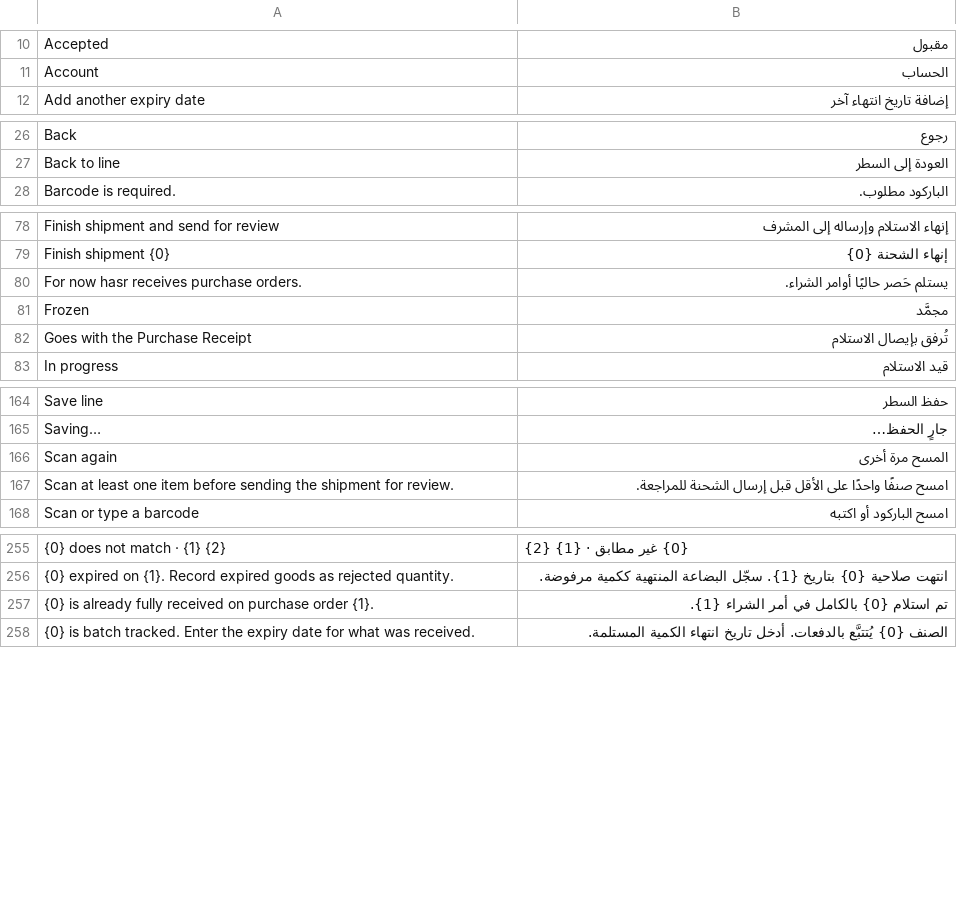
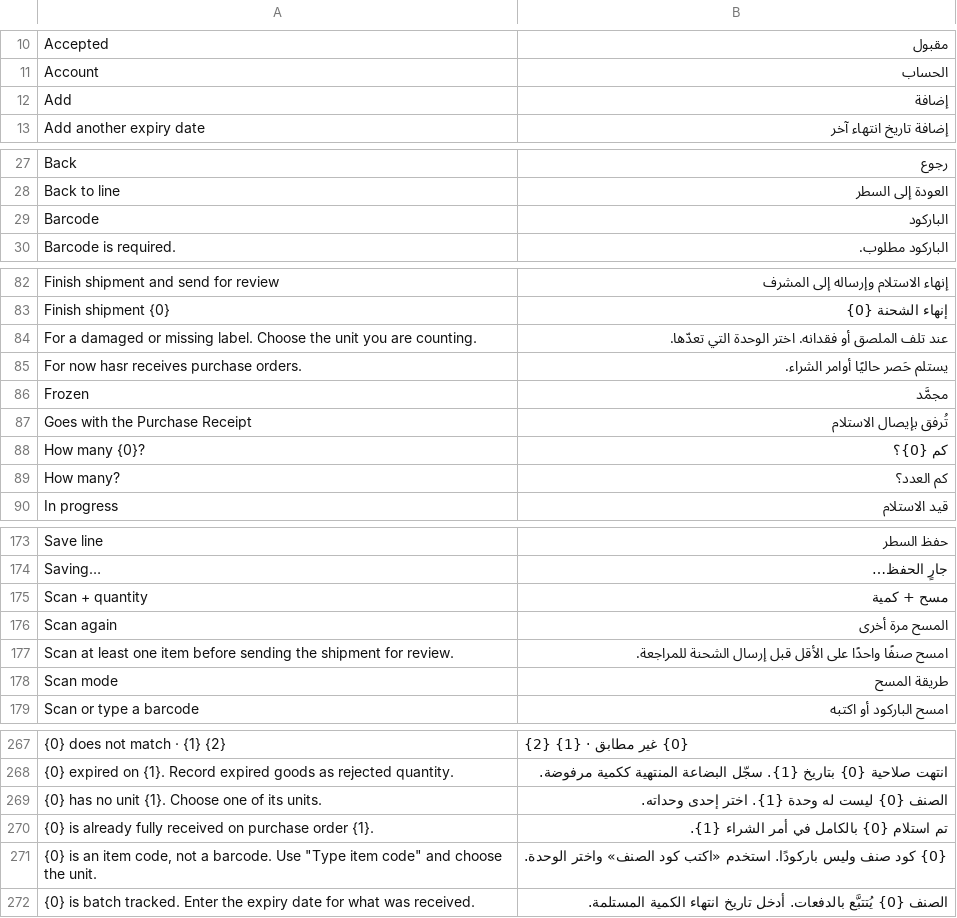
Before and after one commit to mohammedsafaaxp/Hasr, a CSV file: hasr/translations/ar.csv, drawn as a sheet; only a part is shown, gaps mark what is left out; the diff covers the shown part only; the diff names each change by its address in the sheet, - before the commit and + after, or states it on an @@ line.

Commit message:
feat(receiving): scan once and type the quantity; typed item codes ask for the unit
- "Scan + quantity" mode: one scan, then the worker types how many of the scanned
  unit (boxes for a case barcode).
- A separate "Type item code" sheet finds the order line and makes the worker
  choose the unit. An item code typed into the barcode field opens that sheet
  instead of guessing the unit.
- No silent conversion factor of 1: ERPNext's helper returns 1.0 for a unit the item
  does not define; hasr now refuses such a scan.

```diff
--- a/hasr/translations/ar.csv
+++ b/hasr/translations/ar.csv
+row 12: Add | إضافة
+row 29: Barcode | الباركود
+row 84: For a damaged or missing label. Choose the unit you are counting. | عند تلف الملصق أو فقدانه. اختر الوحدة التي تعدّها.
+row 88: How many {0}? | كم {0}؟
+row 89: How many? | كم العدد؟
+row 175: Scan + quantity | مسح + كمية
+row 178: Scan mode | طريقة المسح
+row 269: {0} has no unit {1}. Choose one of its units. | الصنف {0} ليست له وحدة {1}. اختر إحدى وحداته.
+row 271: {0} is an item code, not a barcode. Use "Type item code" and choose the unit. | {0} كود صنف وليس باركودًا. استخدم «اكتب كود الصنف» واختر الوحدة.
```
Also changed, not shown: 5 added rows elsewhere in this file, 8 other files.
